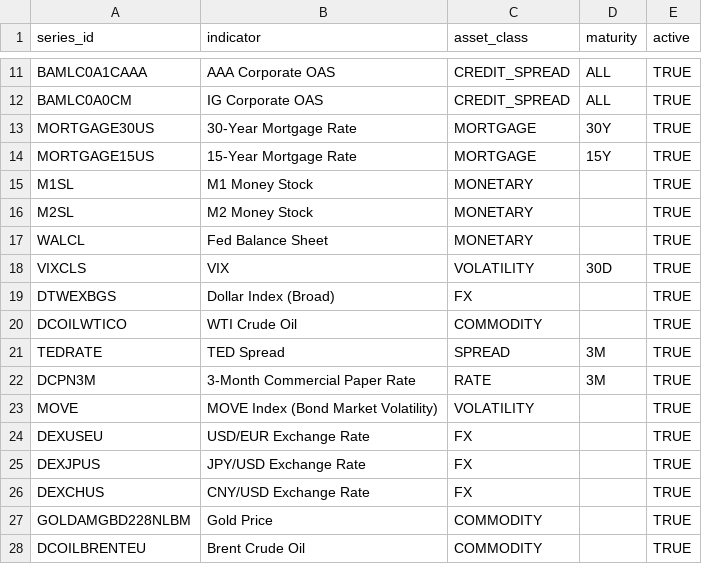
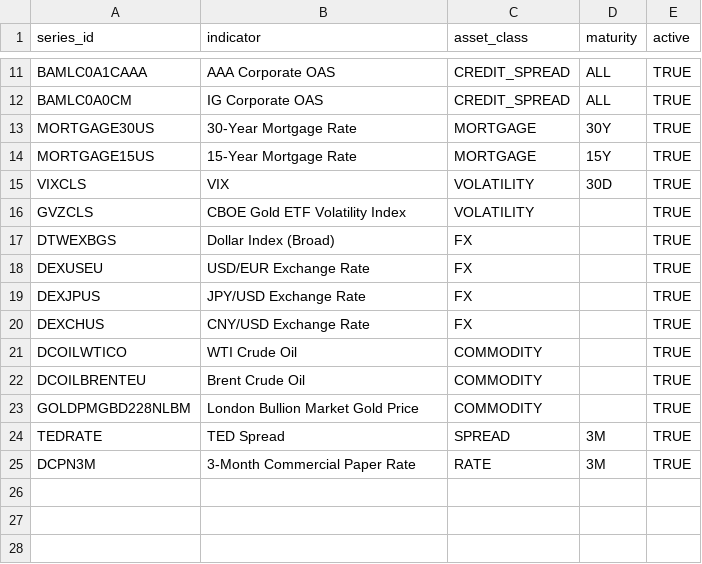
Before and after one commit to daniel-chuang/MacroKit, a CSV file: macrokit_datalake/seeds/ref_us_market_data.csv, drawn as a sheet; only a part is shown, gaps mark what is left out.

```diff
--- a/macrokit_datalake/seeds/ref_us_market_data.csv
+++ b/macrokit_datalake/seeds/ref_us_market_data.csv
@@ -14,11 +14,5 @@ MORTGAGE30US,30-Year Mortgage Rate,MORTGAGE,30Y,TRUE
 MORTGAGE15US,15-Year Mortgage Rate,MORTGAGE,15Y,TRUE
-M1SL,M1 Money Stock,MONETARY,,TRUE
-M2SL,M2 Money Stock,MONETARY,,TRUE
-WALCL,Fed Balance Sheet,MONETARY,,TRUE
 VIXCLS,VIX,VOLATILITY,30D,TRUE
+GVZCLS,CBOE Gold ETF Volatility Index,VOLATILITY,,TRUE
 DTWEXBGS,Dollar Index (Broad),FX,,TRUE
-DCOILWTICO,WTI Crude Oil,COMMODITY,,TRUE
-TEDRATE,TED Spread,SPREAD,3M,TRUE
-DCPN3M,3-Month Commercial Paper Rate,RATE,3M,TRUE
-MOVE,MOVE Index (Bond Market Volatility),VOLATILITY,,TRUE
 DEXUSEU,USD/EUR Exchange Rate,FX,,TRUE
@@ -26,3 +20,6 @@ DEXJPUS,JPY/USD Exchange Rate,FX,,TRUE
 DEXCHUS,CNY/USD Exchange Rate,FX,,TRUE
-GOLDAMGBD228NLBM,Gold Price,COMMODITY,,TRUE
+DCOILWTICO,WTI Crude Oil,COMMODITY,,TRUE
 DCOILBRENTEU,Brent Crude Oil,COMMODITY,,TRUE
+GOLDPMGBD228NLBM,London Bullion Market Gold Price,COMMODITY,,TRUE
+TEDRATE,TED Spread,SPREAD,3M,TRUE
+DCPN3M,3-Month Commercial Paper Rate,RATE,3M,TRUE
```
Also changed, not shown: macrokit_datalake/seeds/ref_us_economic.csv.
